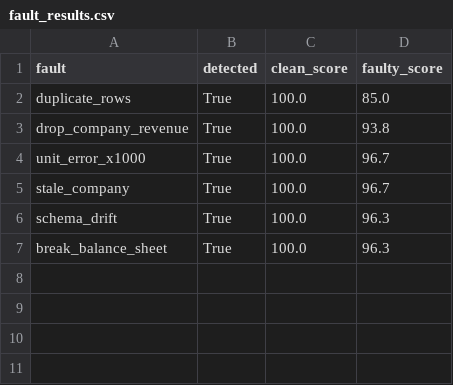
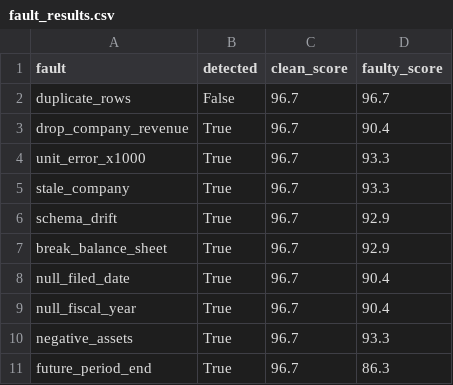
Before and after one commit to benchaffe/fin-data-quality-monitor, a CSV file: eval/fault_results.csv, drawn as a sheet.

```diff
--- a/eval/fault_results.csv
+++ b/eval/fault_results.csv
@@ -1,7 +1,11 @@
 fault,detected,clean_score,faulty_score
-duplicate_rows,True,100.0,85.0
-drop_company_revenue,True,100.0,93.8
-unit_error_x1000,True,100.0,96.7
-stale_company,True,100.0,96.7
-schema_drift,True,100.0,96.3
-break_balance_sheet,True,100.0,96.3
+duplicate_rows,False,96.7,96.7
+drop_company_revenue,True,96.7,90.4
+unit_error_x1000,True,96.7,93.3
+stale_company,True,96.7,93.3
+schema_drift,True,96.7,92.9
+break_balance_sheet,True,96.7,92.9
+null_filed_date,True,96.7,90.4
+null_fiscal_year,True,96.7,90.4
+negative_assets,True,96.7,93.3
+future_period_end,True,96.7,86.3
```
Also changed, not shown: 5 other files.
